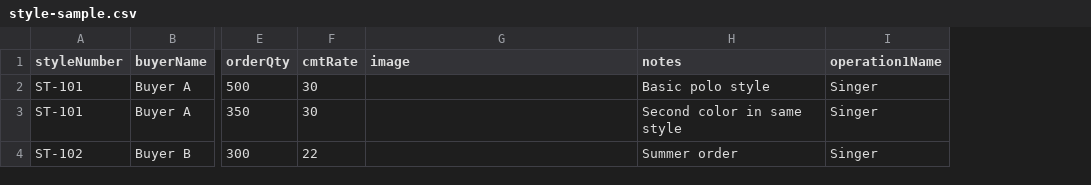
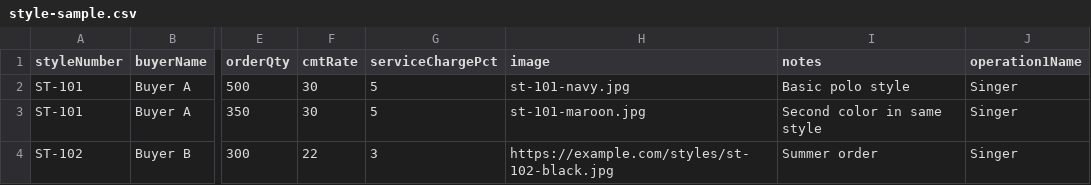
Before and after one commit to ENVOGUE2002/piece-rate-calculator, a CSV file: style-sample.csv, drawn as a sheet; only a part is shown, gaps mark what is left out; addresses are those after the commit; the diff names each change by its address in the sheet, - before the commit and + after, or states it on an @@ line.

```diff
--- a/style-sample.csv
+++ b/style-sample.csv
+column G (serviceChargePct), rows 2-4: 5 | 5 | 3
-H2 (image): (empty)
+H2 (image): st-101-navy.jpg
-H3 (image): (empty)
+H3 (image): st-101-maroon.jpg
-H4 (image): (empty)
+H4 (image): https://example.com/styles/st-102-black.jpg
```
Also changed, not shown: 4 other files.
